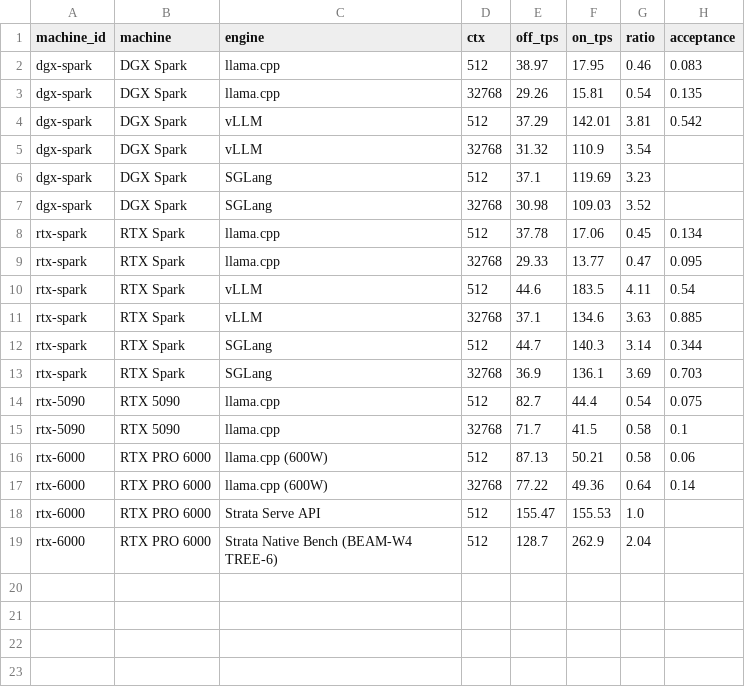
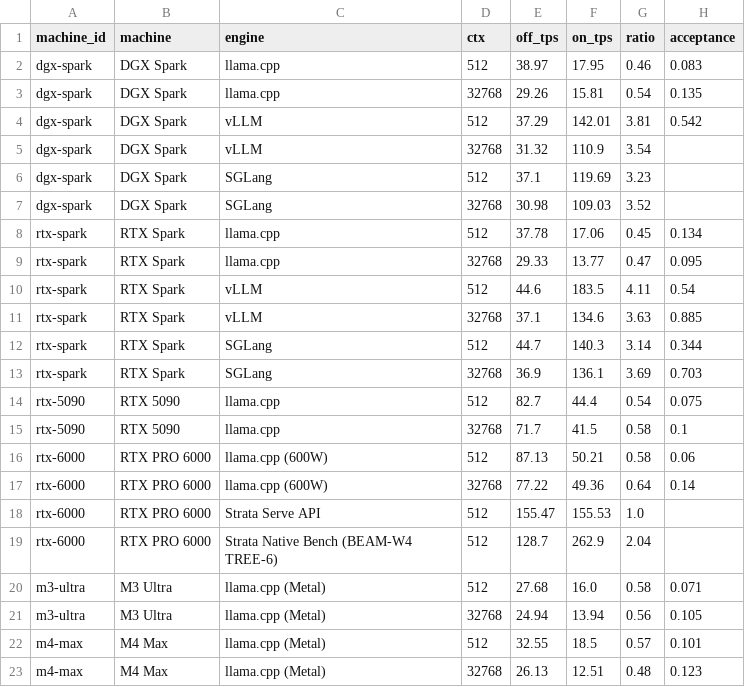
Before and after one commit to GumbiiDigital/inkling-2-fleet-bench, a CSV file: data/speculative_decoding.csv, drawn as a sheet.

```diff
--- a/data/speculative_decoding.csv
+++ b/data/speculative_decoding.csv
@@ -19 +19,5 @@ rtx-6000,RTX PRO 6000,Strata Serve API,512,155.47,155.53,1.0,
 rtx-6000,RTX PRO 6000,Strata Native Bench (BEAM-W4 TREE-6),512,128.7,262.9,2.04,
+m3-ultra,M3 Ultra,llama.cpp (Metal),512,27.68,16.0,0.58,0.071
+m3-ultra,M3 Ultra,llama.cpp (Metal),32768,24.94,13.94,0.56,0.105
+m4-max,M4 Max,llama.cpp (Metal),512,32.55,18.5,0.57,0.101
+m4-max,M4 Max,llama.cpp (Metal),32768,26.13,12.51,0.48,0.123
```
Also changed, not shown: data/concurrency.csv, data/needle_in_haystack.csv, 16 other files.
